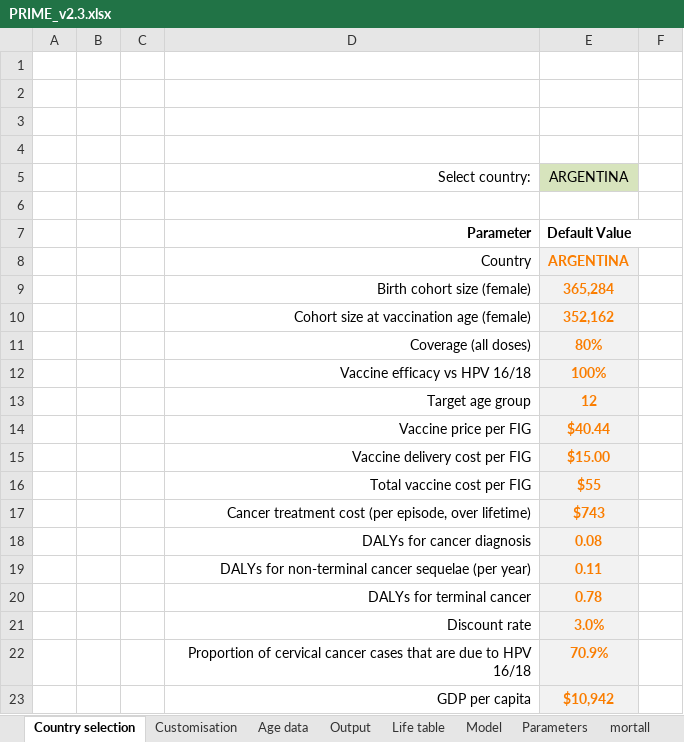
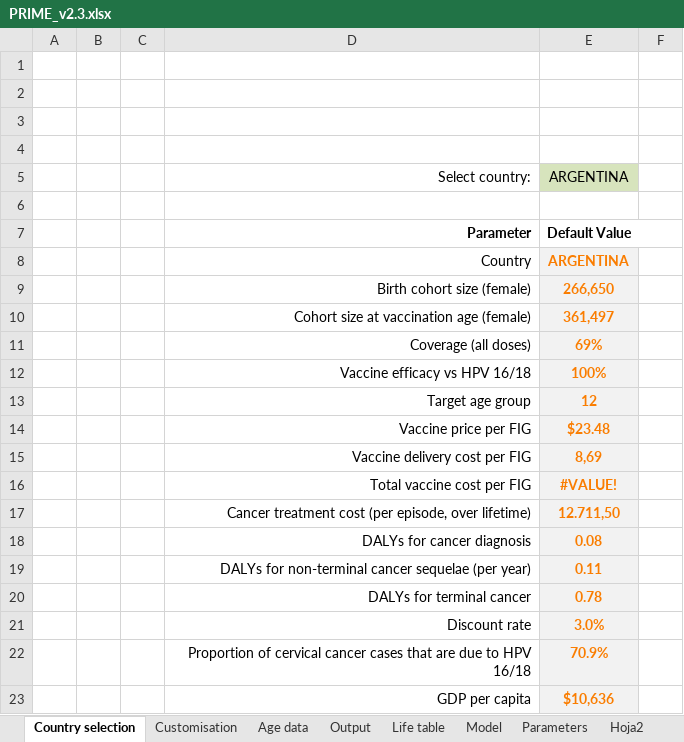
Before and after one commit to agsantoro/piaTool, an Excel workbook: xlsx/PRIME_v2.3.xlsx, sheet Country selection, drawn as a sheet; values as stored, in another font and other column widths than the file's, no borders; charts and pictures not drawn; the diff names each change by its address in the sheet, - before the commit and + after, or states it on an @@ line.

```diff
--- a/xlsx/PRIME_v2.3.xlsx (sheet Country selection)
+++ b/xlsx/PRIME_v2.3.xlsx (sheet Country selection)
+sheet tab: Hoja2
-E9: 365,284
+E9: 266,650
-E10: 352,162
+E10: 361,497
-E11: 80%
+E11: 69%
-E14: $40.44
+E14: $23.48
-E15: $15.00
+E15: 8,69
-E16: $55
+E16: #VALUE!
-E17: $743
+E17: 12.711,50
-E23: $10,942
+E23: $10,636
```
Also changed, not shown: sheet Model, sheet incidence, sheet mortall, sheet mortcecx, sheet Life table, sheet Age data, 3 more sheets, other sheet tabs, hidden cells, charts or pictures, 13 other files.
